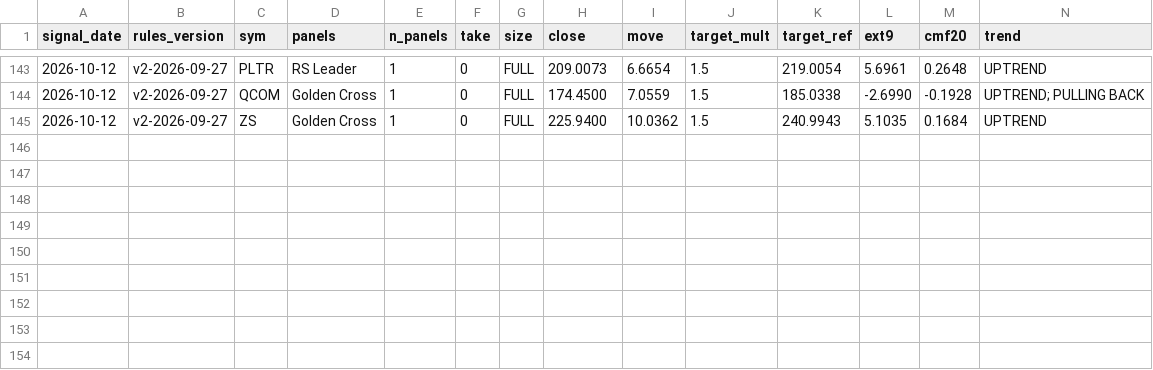
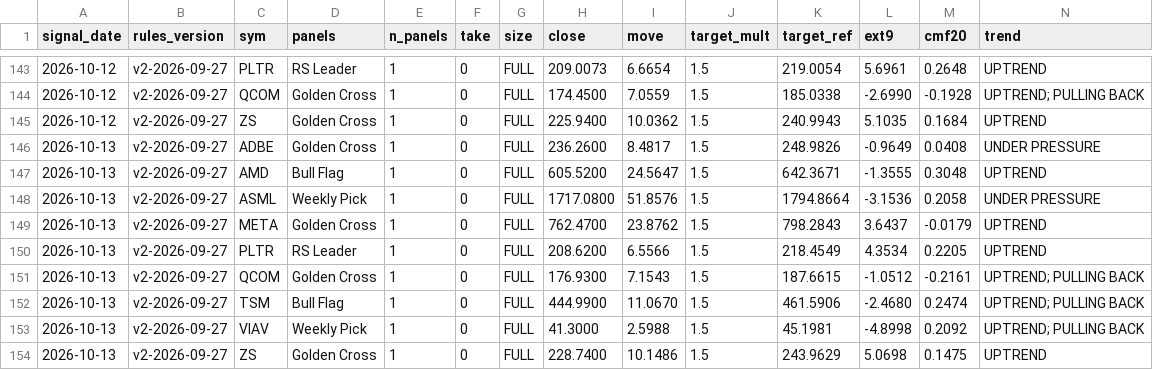
Before and after one commit to Moopheus1/Basket-Command-Centre-3, a CSV file: docs/forward_log.csv, drawn as a sheet; only a part is shown, gaps mark what is left out; rows hold the shown columns only; the diff names each change by its address in the sheet, - before the commit and + after, or states it on an @@ line.

```diff
--- a/docs/forward_log.csv
+++ b/docs/forward_log.csv
+row 146: 2026-10-13 | v2-2026-09-27 | ADBE | Golden Cross | 1 | 0 | FULL | 236.2600 | 8.4817 | 1.5 | 248.9826 | -0.9649 | 0.0408 | UNDER PRESSURE
+row 147: 2026-10-13 | v2-2026-09-27 | AMD | Bull Flag | 1 | 0 | FULL | 605.5200 | 24.5647 | 1.5 | 642.3671 | -1.3555 | 0.3048 | UPTREND
+row 148: 2026-10-13 | v2-2026-09-27 | ASML | Weekly Pick | 1 | 0 | FULL | 1717.0800 | 51.8576 | 1.5 | 1794.8664 | -3.1536 | 0.2058 | UNDER PRESSURE
+row 149: 2026-10-13 | v2-2026-09-27 | META | Golden Cross | 1 | 0 | FULL | 762.4700 | 23.8762 | 1.5 | 798.2843 | 3.6437 | -0.0179 | UPTREND
+row 150: 2026-10-13 | v2-2026-09-27 | PLTR | RS Leader | 1 | 0 | FULL | 208.6200 | 6.5566 | 1.5 | 218.4549 | 4.3534 | 0.2205 | UPTREND
+row 151: 2026-10-13 | v2-2026-09-27 | QCOM | Golden Cross | 1 | 0 | FULL | 176.9300 | 7.1543 | 1.5 | 187.6615 | -1.0512 | -0.2161 | UPTREND; PULLING BACK
+row 152: 2026-10-13 | v2-2026-09-27 | TSM | Bull Flag | 1 | 0 | FULL | 444.9900 | 11.0670 | 1.5 | 461.5906 | -2.4680 | 0.2474 | UPTREND; PULLING BACK
+row 153: 2026-10-13 | v2-2026-09-27 | VIAV | Weekly Pick | 1 | 0 | FULL | 41.3000 | 2.5988 | 1.5 | 45.1981 | -4.8998 | 0.2092 | UPTREND; PULLING BACK
+row 154: 2026-10-13 | v2-2026-09-27 | ZS | Golden Cross | 1 | 0 | FULL | 228.7400 | 10.1486 | 1.5 | 243.9629 | 5.0698 | 0.1475 | UPTREND
```
Also changed, not shown: 1 other file.
